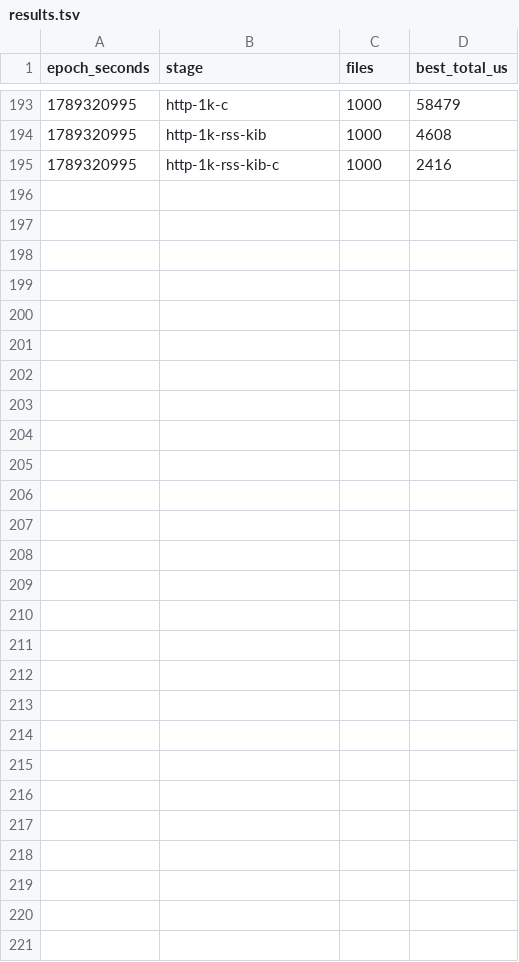
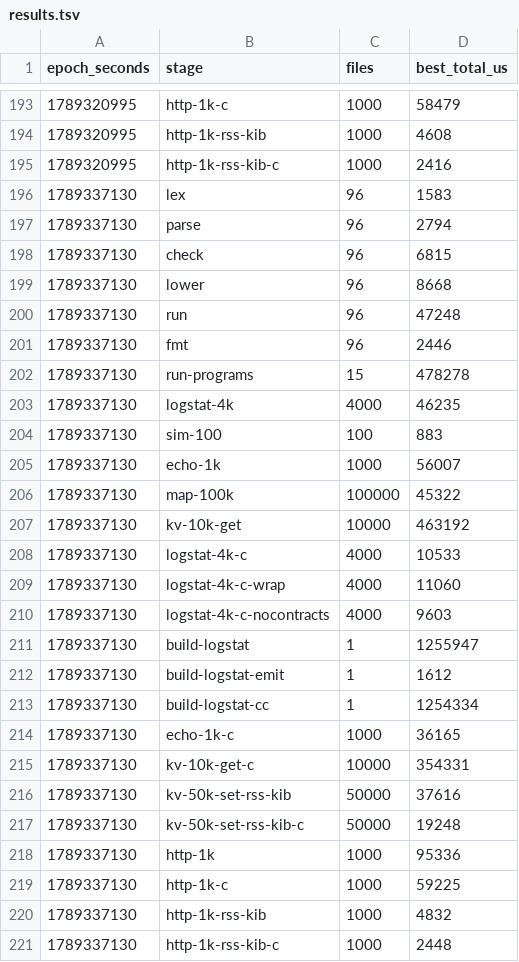
Before and after one commit to robertguss/mo-lang, a TSV file: toolchain/bench/results.tsv, drawn as a sheet; only a part is shown, gaps mark what is left out.

```diff
--- a/toolchain/bench/results.tsv
+++ b/toolchain/bench/results.tsv
@@ -195 +195,27 @@ epoch_seconds	stage	files	best_total_us
 1789320995	http-1k-rss-kib-c	1000	2416
+1789337130	lex	96	1583
+1789337130	parse	96	2794
+1789337130	check	96	6815
+1789337130	lower	96	8668
+1789337130	run	96	47248
+1789337130	fmt	96	2446
+1789337130	run-programs	15	478278
+1789337130	logstat-4k	4000	46235
+1789337130	sim-100	100	883
+1789337130	echo-1k	1000	56007
+1789337130	map-100k	100000	45322
+1789337130	kv-10k-get	10000	463192
+1789337130	logstat-4k-c	4000	10533
+1789337130	logstat-4k-c-wrap	4000	11060
+1789337130	logstat-4k-c-nocontracts	4000	9603
+1789337130	build-logstat	1	1255947
+1789337130	build-logstat-emit	1	1612
+1789337130	build-logstat-cc	1	1254334
+1789337130	echo-1k-c	1000	36165
+1789337130	kv-10k-get-c	10000	354331
+1789337130	kv-50k-set-rss-kib	50000	37616
+1789337130	kv-50k-set-rss-kib-c	50000	19248
+1789337130	http-1k	1000	95336
+1789337130	http-1k-c	1000	59225
+1789337130	http-1k-rss-kib	1000	4832
+1789337130	http-1k-rss-kib-c	1000	2448
```
Also changed, not shown: 18 other files.
